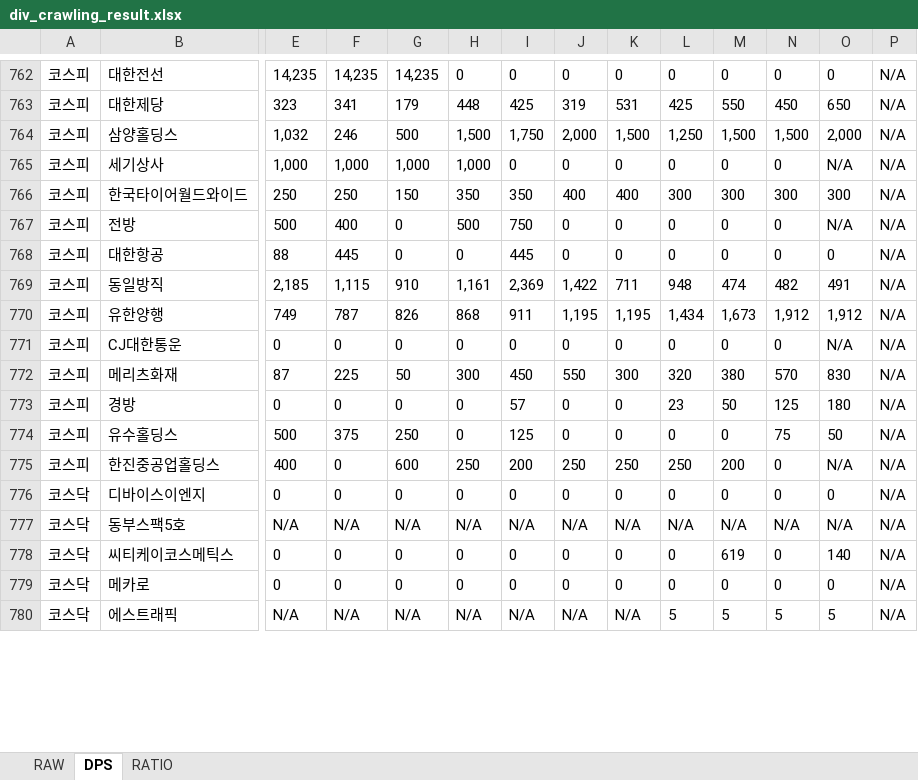
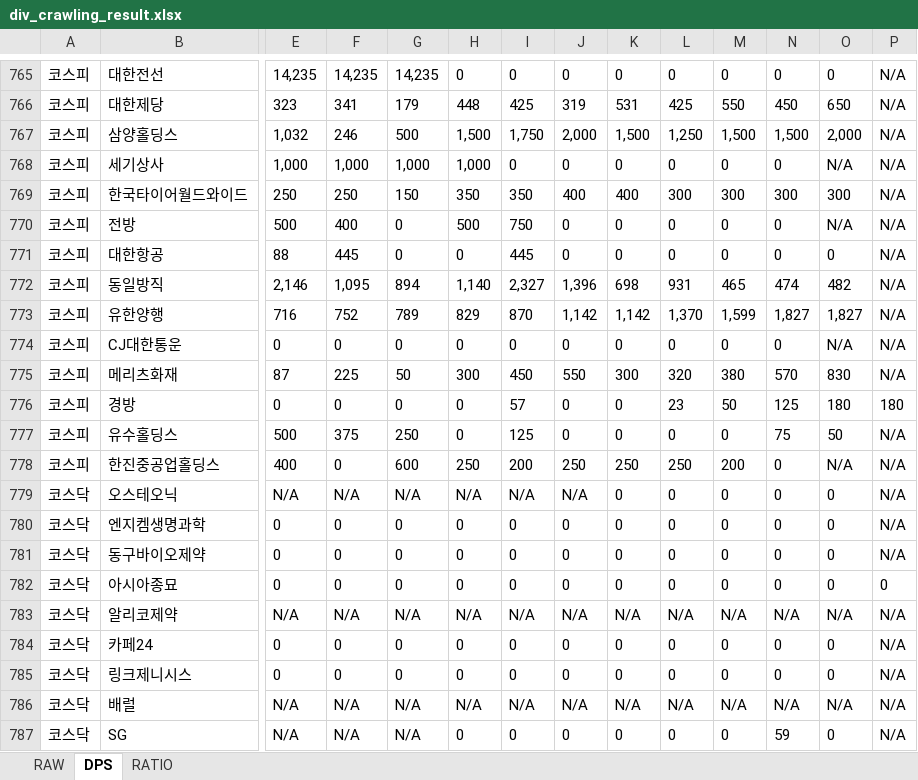
Before and after one commit to agent-jaden/DART_dividends, an Excel workbook: div_crawling_result.xlsx, sheet DPS, drawn as a sheet; only a part is shown, gaps mark what is left out; the shorter side is filled out with more unchanged rows; values as stored, in another font and other column widths than the file's, no borders; addresses are those after the commit; rows hold the shown columns only; the diff covers the shown part only; the diff names each change by its address in the sheet, - before the commit and + after, or states it on an @@ line.

```diff
--- a/div_crawling_result.xlsx (sheet DPS)
+++ b/div_crawling_result.xlsx (sheet DPS)
-E772: 2,185
+E772: 2,146
-F772: 1,115
+F772: 1,095
-G772: 910
+G772: 894
-H772: 1,161
+H772: 1,140
-I772: 2,369
+I772: 2,327
-J772: 1,422
+J772: 1,396
-K772: 711
+K772: 698
-L772: 948
+L772: 931
-M772: 474
+M772: 465
-N772: 482
+N772: 474
-O772: 491
+O772: 482
-E773: 749
+E773: 716
-F773: 787
+F773: 752
-G773: 826
+G773: 789
-H773: 868
+H773: 829
-I773: 911
+I773: 870
-J773: 1,195
+J773: 1,142
-K773: 1,195
+K773: 1,142
-L773: 1,434
+L773: 1,370
-M773: 1,673
+M773: 1,599
-N773: 1,912
+N773: 1,827
-O773: 1,912
+O773: 1,827
-P776: N/A
+P776: 180
+row 779: 코스닥 | 오스테오닉 | N/A | N/A | N/A | N/A | N/A | N/A | 0 | 0 | 0 | 0 | 0 | N/A
+row 780: 코스닥 | 엔지켐생명과학 | 0 | 0 | 0 | 0 | 0 | 0 | 0 | 0 | 0 | 0 | 0 | N/A
+row 781: 코스닥 | 동구바이오제약 | 0 | 0 | 0 | 0 | 0 | 0 | 0 | 0 | 0 | 0 | 0 | N/A
+row 782: 코스닥 | 아시아종묘 | 0 | 0 | 0 | 0 | 0 | 0 | 0 | 0 | 0 | 0 | 0 | 0
+row 783: 코스닥 | 알리코제약 | N/A | N/A | N/A | N/A | N/A | N/A | N/A | N/A | N/A | N/A | N/A | N/A
+row 784: 코스닥 | 카페24 | 0 | 0 | 0 | 0 | 0 | 0 | 0 | 0 | 0 | 0 | 0 | N/A
+row 785: 코스닥 | 링크제니시스 | 0 | 0 | 0 | 0 | 0 | 0 | 0 | 0 | 0 | 0 | 0 | N/A
+row 786: 코스닥 | 배럴 | N/A | N/A | N/A | N/A | N/A | N/A | N/A | N/A | N/A | N/A | N/A | N/A
+row 787: 코스닥 | SG | N/A | N/A | N/A | 0 | 0 | 0 | 0 | 0 | 0 | 59 | 0 | N/A
```
Also changed, not shown: 12 added rows, 15 removed rows and 574 edited cells elsewhere in this sheet, sheet RAW, sheet RATIO.
